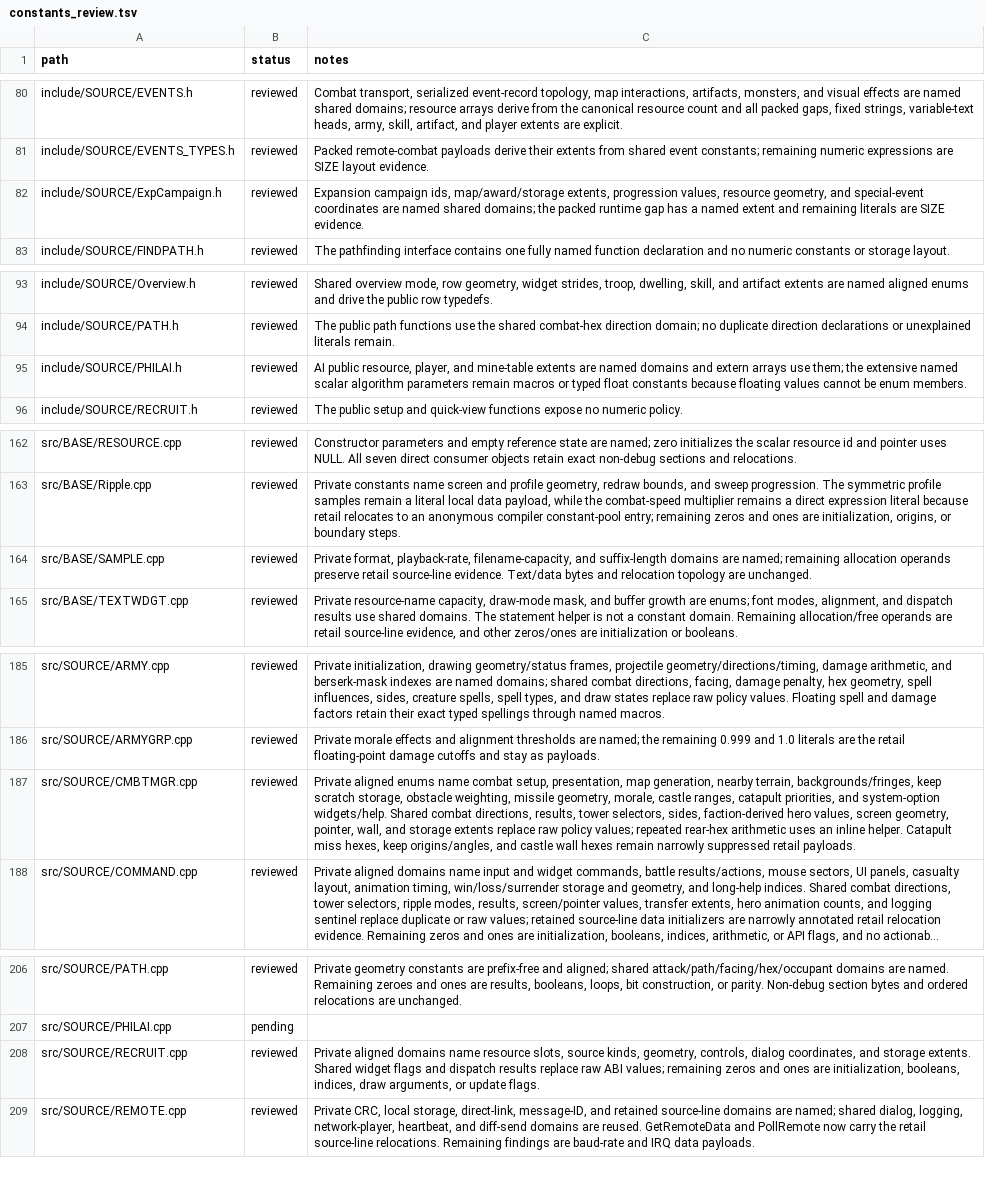
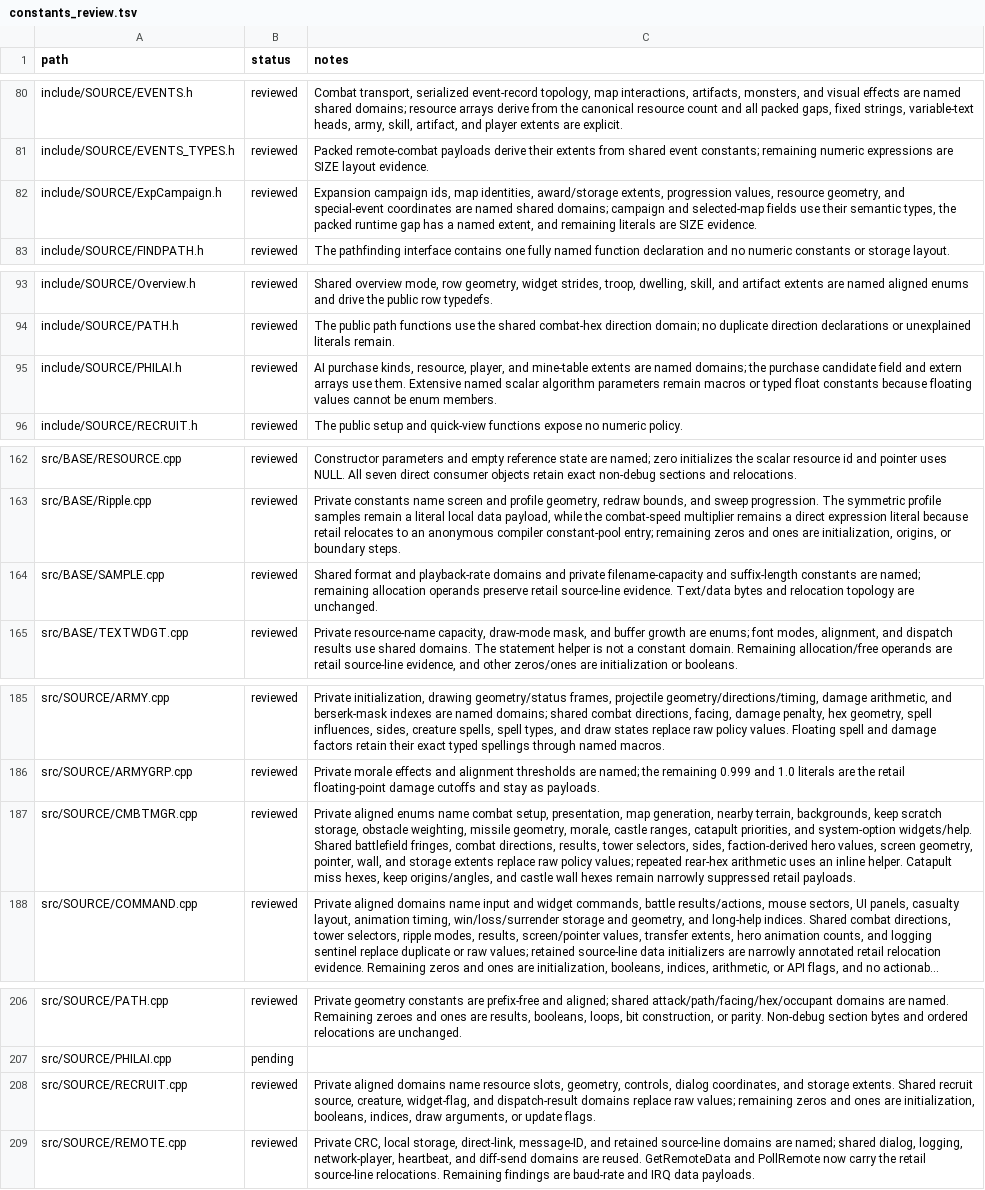
Before and after one commit to sushi-shi/homm2-decomp, a TSV file: config/constants_review.tsv, drawn as a sheet; only a part is shown, gaps mark what is left out; long unchanged cells end in …; the diff covers the shown part only; the diff names each change by its address in the sheet, - before the commit and + after, or states it on an @@ line.

Commit message:
cleanup: type stored enum domains

```diff
--- a/config/constants_review.tsv
+++ b/config/constants_review.tsv
-C82 (notes): …campaign ids, map/award/storage extents, progression values, resource geometry, and special-event coordinates are named shared domains; the packed runtime gap has a named extent and remaining…
+C82 (notes): …campaign ids, map identities, award/storage extents, progression values, resource geometry, and special-event coordinates are named shared domains; campaign and selected-map fields use their semantic types, the packed runtime gap has a named extent, and remaining…
-C95 (notes): AI public resource, player, and mine-table extents are named domains and extern arrays use them; the extensive named scalar…
+C95 (notes): AI purchase kinds, resource, player, and mine-table extents are named domains; the purchase candidate field and extern arrays use them. Extensive named scalar…
-C164 (notes): Private format, playback-rate, filename-capacity, and suffix-length domains are named;…
+C164 (notes): Shared format and playback-rate domains and private filename-capacity and suffix-length constants are named;…
-C187 (notes): …nearby terrain, backgrounds/fringes, keep scratch storage, obstacle weighting, missile geometry, morale, castle ranges, catapult priorities, and system-option widgets/help. Shared combat directions,…
+C187 (notes): …nearby terrain, backgrounds, keep scratch storage, obstacle weighting, missile geometry, morale, castle ranges, catapult priorities, and system-option widgets/help. Shared battlefield fringes, combat directions,…
-C208 (notes): …resource slots, source kinds, geometry, controls, dialog coordinates, and storage extents. Shared widget flags and dispatch results replace raw ABI values; remaining…
+C208 (notes): …resource slots, geometry, controls, dialog coordinates, and storage extents. Shared recruit source, creature, widget-flag, and dispatch-result domains replace raw values; remaining…
```
Also changed, not shown: 6 edited cells elsewhere in this file, 20 other files.
